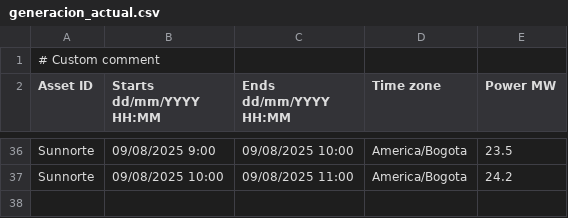
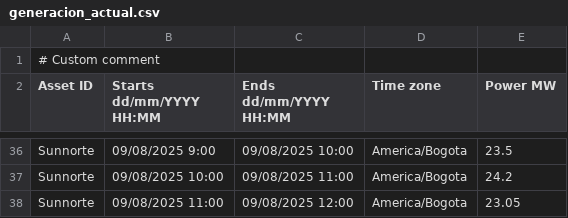
Before and after one commit to AndresMachuca21/Dashboard-Solar, a CSV file: generacion_actual.csv, drawn as a sheet; only a part is shown, gaps mark what is left out; the diff names each change by its address in the sheet, - before the commit and + after, or states it on an @@ line.

Commit message:
Auto-update CSV desde FTP

```diff
--- a/generacion_actual.csv
+++ b/generacion_actual.csv
+row 38: Sunnorte | 09/08/2025 11:00 | 09/08/2025 12:00 | America/Bogota | 23.05
```
